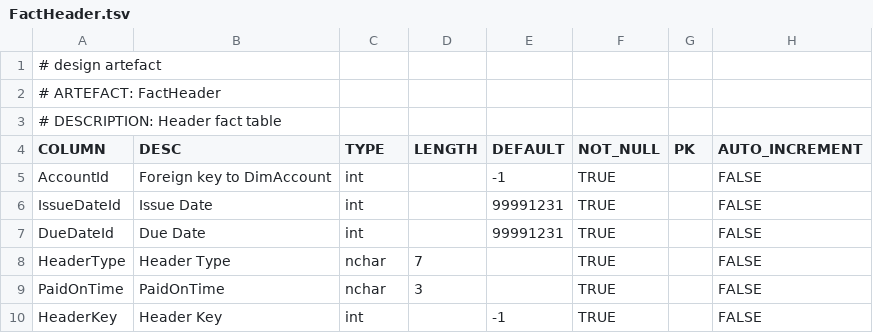
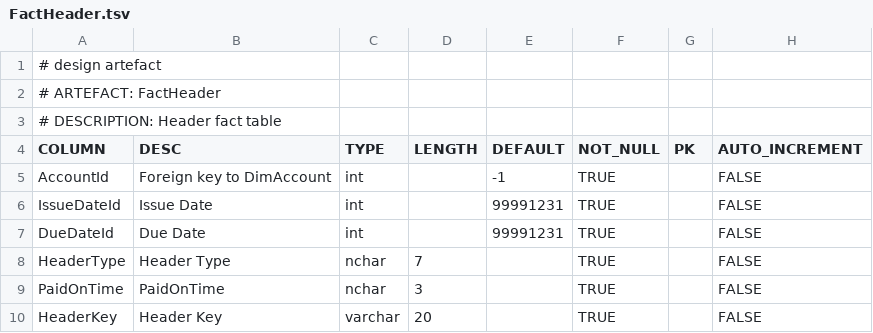
Before and after one commit to melvinwi/EDWCI, a TSV file: datastore/FactHeader.tsv, drawn as a sheet.

Commit message:
Add header fact transformation
Also expanded the header key.

```diff
--- a/datastore/FactHeader.tsv
+++ b/datastore/FactHeader.tsv
@@ -9,2 +9,2 @@ HeaderType	Header Type	nchar	7		TRUE		FALSE
 PaidOnTime	PaidOnTime	nchar	3		TRUE		FALSE
-HeaderKey	Header Key	int		-1	TRUE		FALSE
+HeaderKey	Header Key	varchar	20		TRUE		FALSE
```
Also changed, not shown: 3 other files.
